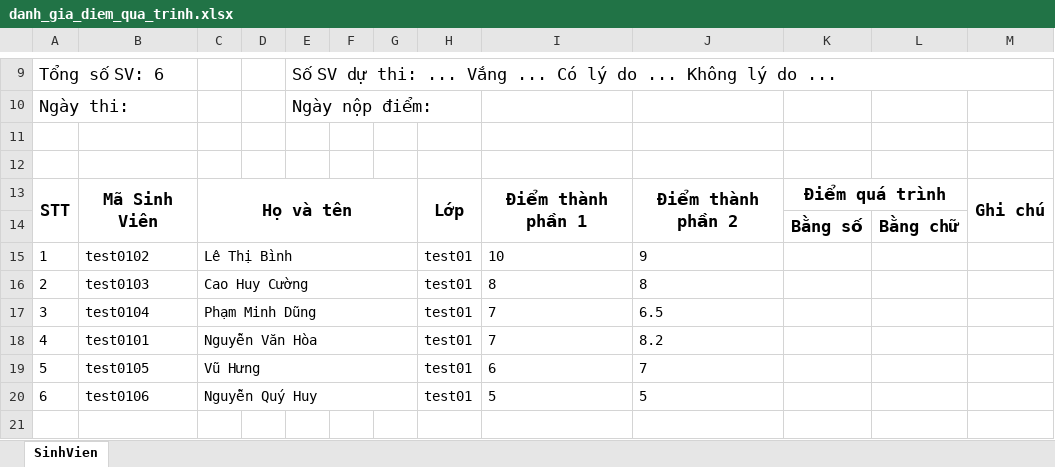
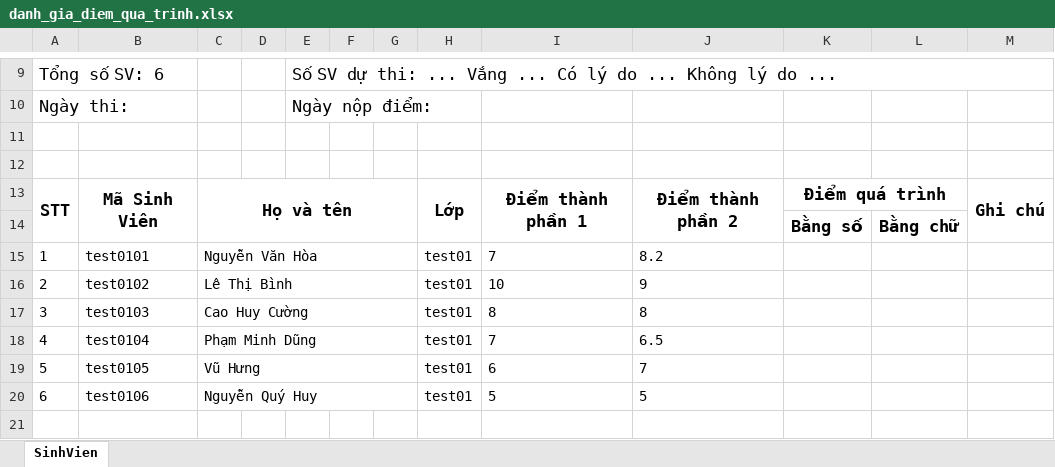
Before and after one commit to ductrong203/KMA_MM, an Excel workbook: kma_mm/kma_be/src/exports/excel/danh_gia_diem_qua_trinh.xlsx, sheet SinhVien, drawn as a sheet; only a part is shown, gaps mark what is left out; values as stored, in another font and other column widths than the file's, no borders; removed rows and columns are numbered as before the commit, all else as after; the diff names each change by its address in the sheet, - before the commit and + after, or states it on an @@ line.

```diff
--- a/kma_mm/kma_be/src/exports/excel/danh_gia_diem_qua_trinh.xlsx (sheet SinhVien)
+++ b/kma_mm/kma_be/src/exports/excel/danh_gia_diem_qua_trinh.xlsx (sheet SinhVien)
+row 15: 1 | test0101 | Nguyễn Văn Hòa |  |  |  |  | test01 | 7 | 8.2
-A16: 1
+A16: 2
-A17: 2
+A17: 3
-A18: 3
+A18: 4
-row 18: 4 | test0101 | Nguyễn Văn Hòa |  |  |  |  | test01 | 7 | 8.2
```
Also changed, not shown: kma_mm/kma_be/src/exports/excel/danh_sach_cuoi_ky.xlsx, 2 other files.
